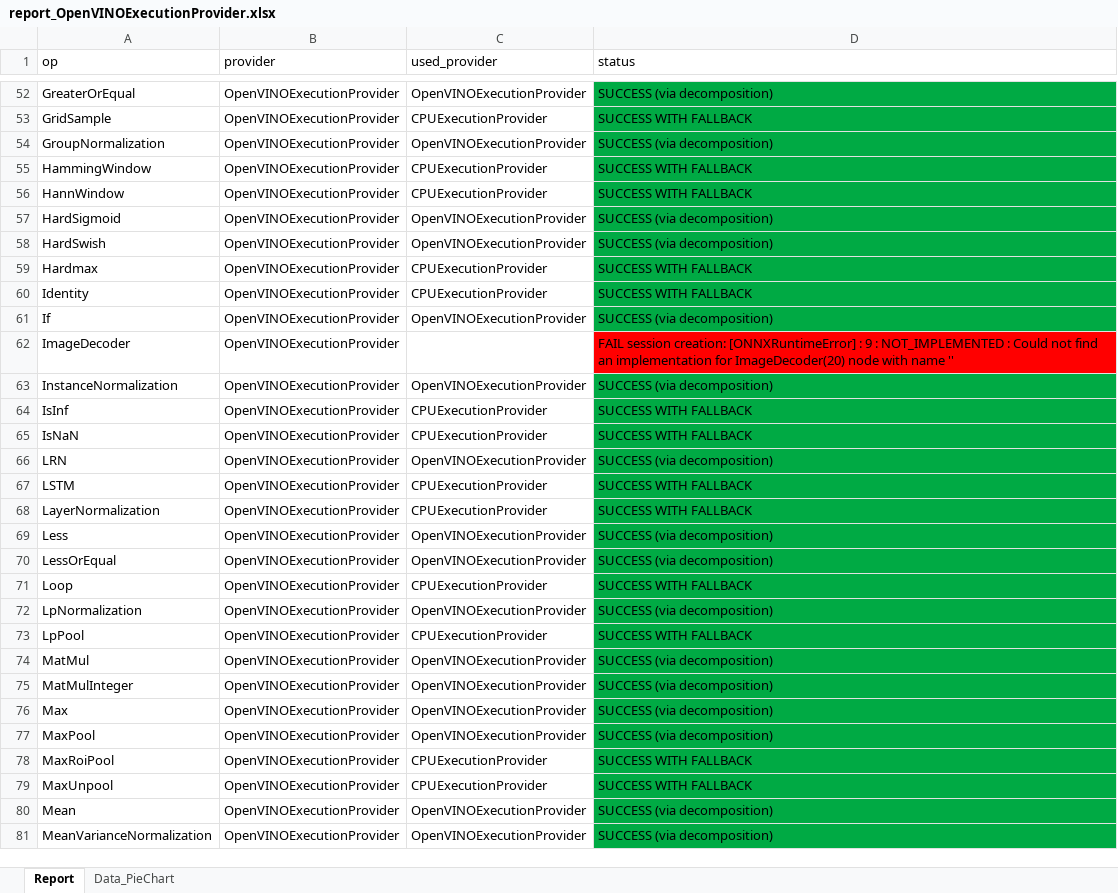
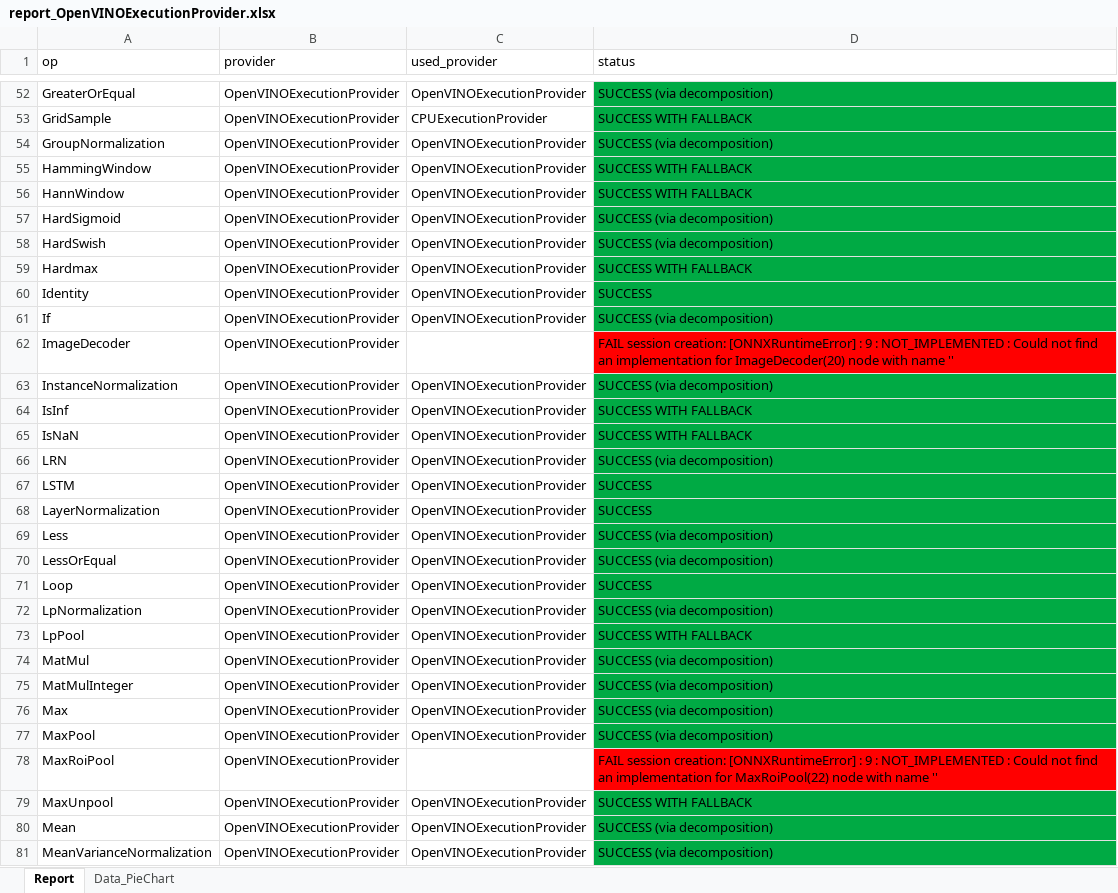
Before and after one commit to Graiphic/ONNX-Runtime, an Excel workbook: Execution Providers Tester/Intel - OpenVINO™/report_OpenVINOExecutionProvider.xlsx, sheet Report, drawn as a sheet; only a part is shown, gaps mark what is left out; values as stored, in another font and other column widths than the file's, no borders; charts and pictures not drawn; the diff covers the shown part only; the diff names each change by its address in the sheet, - before the commit and + after, or states it on an @@ line.

```diff
--- a/Execution Providers Tester/Intel - OpenVINO™/report_OpenVINOExecutionProvider.xlsx (sheet Report)
+++ b/Execution Providers Tester/Intel - OpenVINO™/report_OpenVINOExecutionProvider.xlsx (sheet Report)
-C55:C56 (used_provider): CPUExecutionProvider
+C55:C56 (used_provider): OpenVINOExecutionProvider
-C59:C60 (used_provider): CPUExecutionProvider
+C59:C60 (used_provider): OpenVINOExecutionProvider
-D60 (status): SUCCESS WITH FALLBACK
+D60 (status): SUCCESS
-C64:C65 (used_provider): CPUExecutionProvider
+C64:C65 (used_provider): OpenVINOExecutionProvider
-C67:C68 (used_provider): CPUExecutionProvider
+C67:C68 (used_provider): OpenVINOExecutionProvider
-D67:D68 (status): SUCCESS WITH FALLBACK
+D67:D68 (status): SUCCESS
-C71 (used_provider): CPUExecutionProvider
+C71 (used_provider): OpenVINOExecutionProvider
-D71 (status): SUCCESS WITH FALLBACK
+D71 (status): SUCCESS
-C73 (used_provider): CPUExecutionProvider
+C73 (used_provider): OpenVINOExecutionProvider
-C78 (used_provider): CPUExecutionProvider
+C78 (used_provider): (empty)
-D78 (status): SUCCESS WITH FALLBACK
+D78 (status): FAIL session creation: [ONNXRuntimeError] : 9 : NOT_IMPLEMENTED : Could not find an implementation for MaxRoiPool(22) node with name ''
-D78 fill: #00AA44
+D78 fill: #FF0000
-C79 (used_provider): CPUExecutionProvider
+C79 (used_provider): OpenVINOExecutionProvider
```
Also changed, not shown: 3 removed rows, 181 edited cells and cell formats elsewhere in this sheet, sheet Data_PieChart, Execution Providers Tester/Intel - OpenVINO™/report_OpenVINOExecutionProvider_aggregated.xlsx, Execution Providers Tester/Nvidia - CUDA/report_CUDAExecutionProvider.xlsx, 49 other files.
